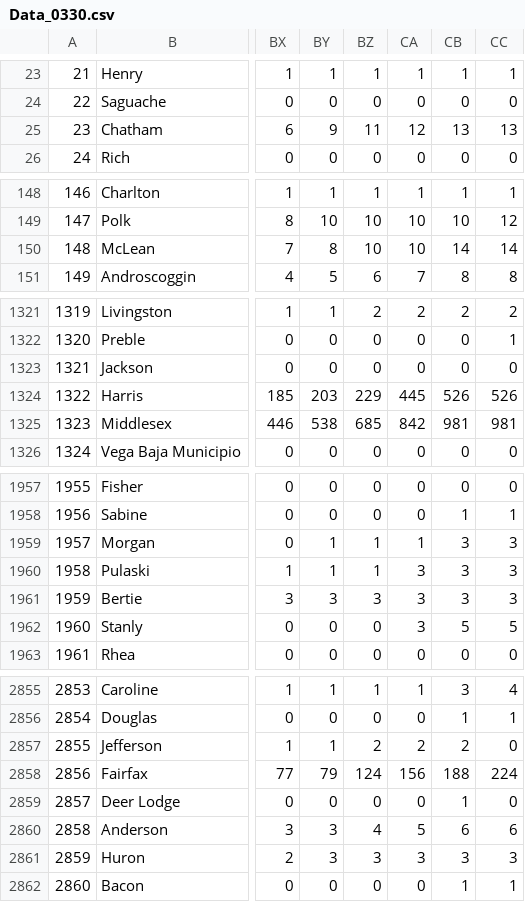
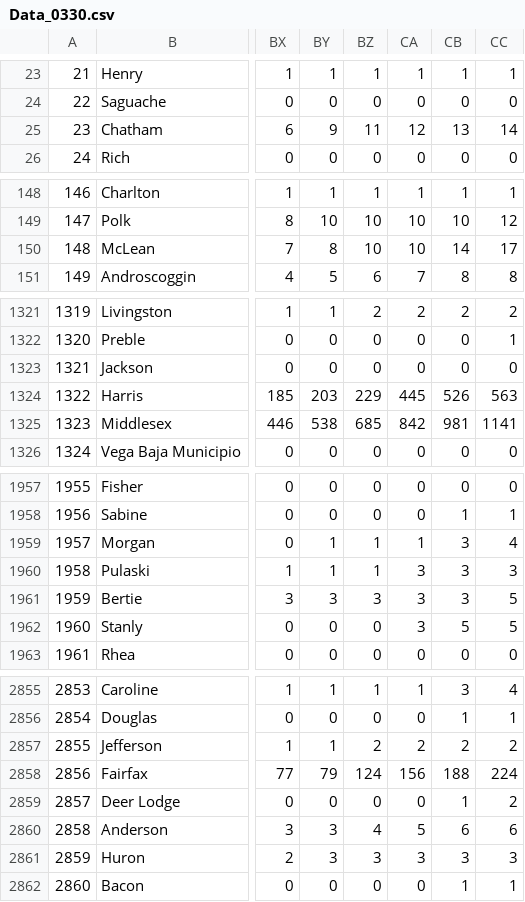
Before and after one commit to mgzjys/US_Covid19_County, a CSV file: data/Data_0330.csv, drawn as a sheet; only a part is shown, gaps mark what is left out; the diff covers the shown part only; the diff names each change by its address in the sheet, - before the commit and + after, or states it on an @@ line.

```diff
--- a/data/Data_0330.csv
+++ b/data/Data_0330.csv
-CC25: 13
+CC25: 14
-CC150: 14
+CC150: 17
-CC1324: 526
+CC1324: 563
-CC1325: 981
+CC1325: 1141
-CC1959: 3
+CC1959: 4
-CC1961: 3
+CC1961: 5
-CC2857: 0
+CC2857: 2
-CC2859: 0
+CC2859: 2
```
Also changed, not shown: 74 edited cells elsewhere in this file, data/total_ad.csv, 2 other files.
